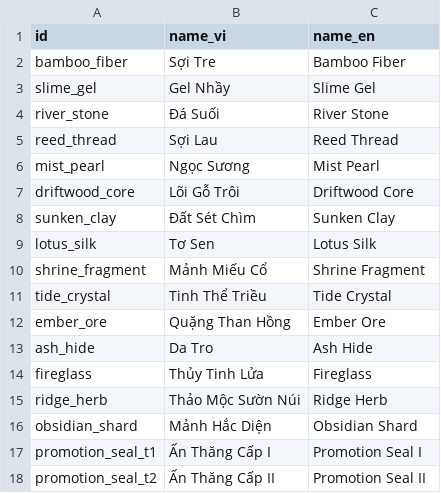
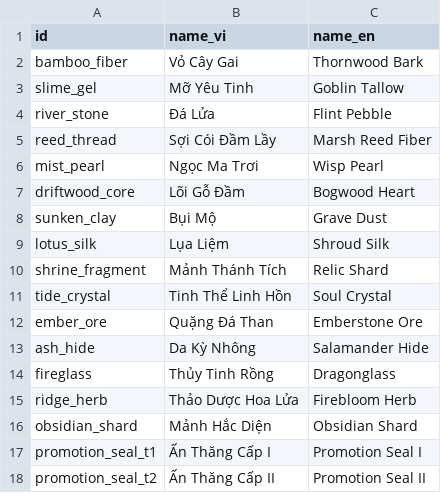
Before and after one commit to ngotrongduong/idle-web-game, a CSV file: packages/game-data/data/materials.csv, drawn as a sheet.

```diff
--- a/packages/game-data/data/materials.csv
+++ b/packages/game-data/data/materials.csv
@@ -1,16 +1,16 @@
 id,name_vi,name_en
-bamboo_fiber,Sợi Tre,Bamboo Fiber
-slime_gel,Gel Nhầy,Slime Gel
-river_stone,Đá Suối,River Stone
-reed_thread,Sợi Lau,Reed Thread
-mist_pearl,Ngọc Sương,Mist Pearl
-driftwood_core,Lõi Gỗ Trôi,Driftwood Core
-sunken_clay,Đất Sét Chìm,Sunken Clay
-lotus_silk,Tơ Sen,Lotus Silk
-shrine_fragment,Mảnh Miếu Cổ,Shrine Fragment
-tide_crystal,Tinh Thể Triều,Tide Crystal
-ember_ore,Quặng Than Hồng,Ember Ore
-ash_hide,Da Tro,Ash Hide
-fireglass,Thủy Tinh Lửa,Fireglass
-ridge_herb,Thảo Mộc Sườn Núi,Ridge Herb
+bamboo_fiber,Vỏ Cây Gai,Thornwood Bark
+slime_gel,Mỡ Yêu Tinh,Goblin Tallow
+river_stone,Đá Lửa,Flint Pebble
+reed_thread,Sợi Cói Đầm Lầy,Marsh Reed Fiber
+mist_pearl,Ngọc Ma Trơi,Wisp Pearl
+driftwood_core,Lõi Gỗ Đầm,Bogwood Heart
+sunken_clay,Bụi Mộ,Grave Dust
+lotus_silk,Lụa Liệm,Shroud Silk
+shrine_fragment,Mảnh Thánh Tích,Relic Shard
+tide_crystal,Tinh Thể Linh Hồn,Soul Crystal
+ember_ore,Quặng Đá Than,Emberstone Ore
+ash_hide,Da Kỳ Nhông,Salamander Hide
+fireglass,Thủy Tinh Rồng,Dragonglass
+ridge_herb,Thảo Dược Hoa Lửa,Firebloom Herb
 obsidian_shard,Mảnh Hắc Diện,Obsidian Shard
```
Also changed, not shown: packages/game-data/data/classes.csv, packages/game-data/data/dungeons.csv, 3 other files.
